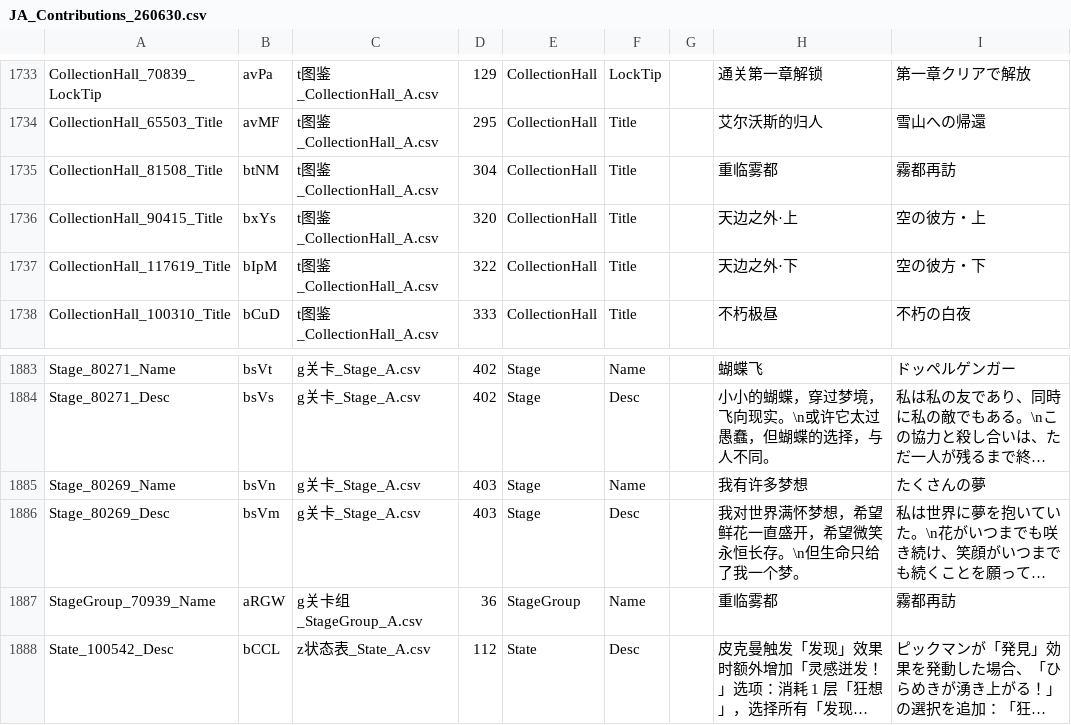
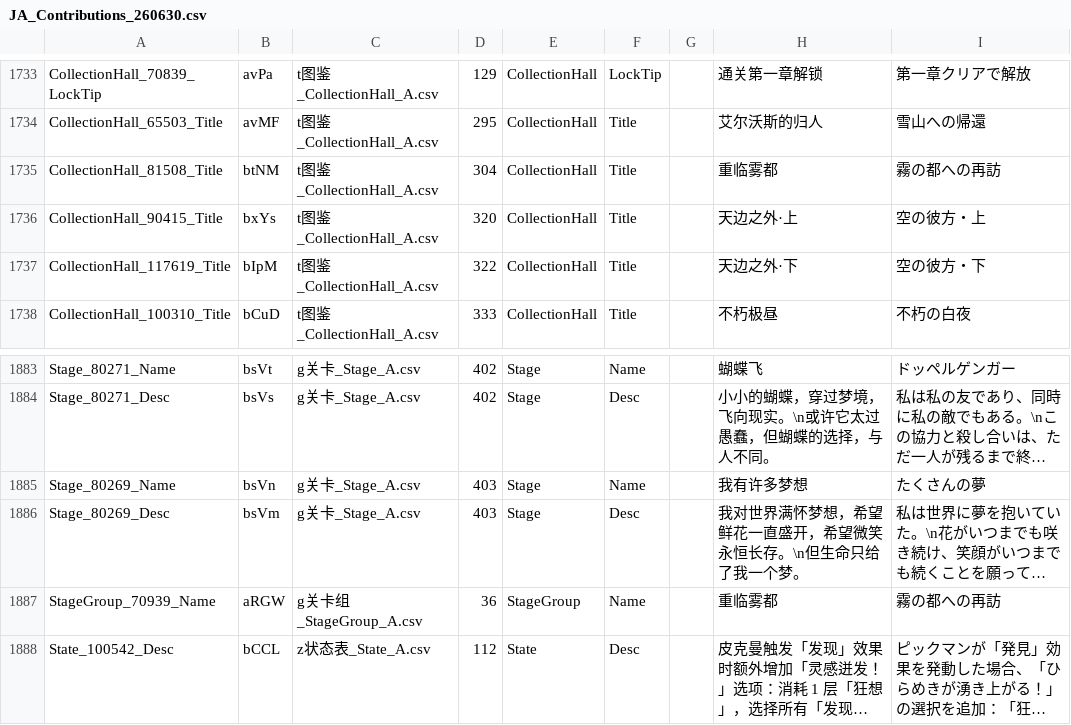
Before and after one commit to omnichromia/Morimens-Localizations, a CSV file: TRANSLATIONS/01_UPLOAD_YOUR_CONTRIBUTIONS/ja/JA_Contributions_260630.csv, drawn as a sheet; only a part is shown, gaps mark what is left out; long unchanged cells end in …; the diff names each change by its address in the sheet, - before the commit and + after, or states it on an @@ line.

Commit message:
Changed the name notation for "Return to the Big Smoke".

```diff
--- a/TRANSLATIONS/01_UPLOAD_YOUR_CONTRIBUTIONS/ja/JA_Contributions_260630.csv
+++ b/TRANSLATIONS/01_UPLOAD_YOUR_CONTRIBUTIONS/ja/JA_Contributions_260630.csv
-I1735: 霧都再訪
+I1735: 霧の都への再訪
-I1887: 霧都再訪
+I1887: 霧の都への再訪
```
